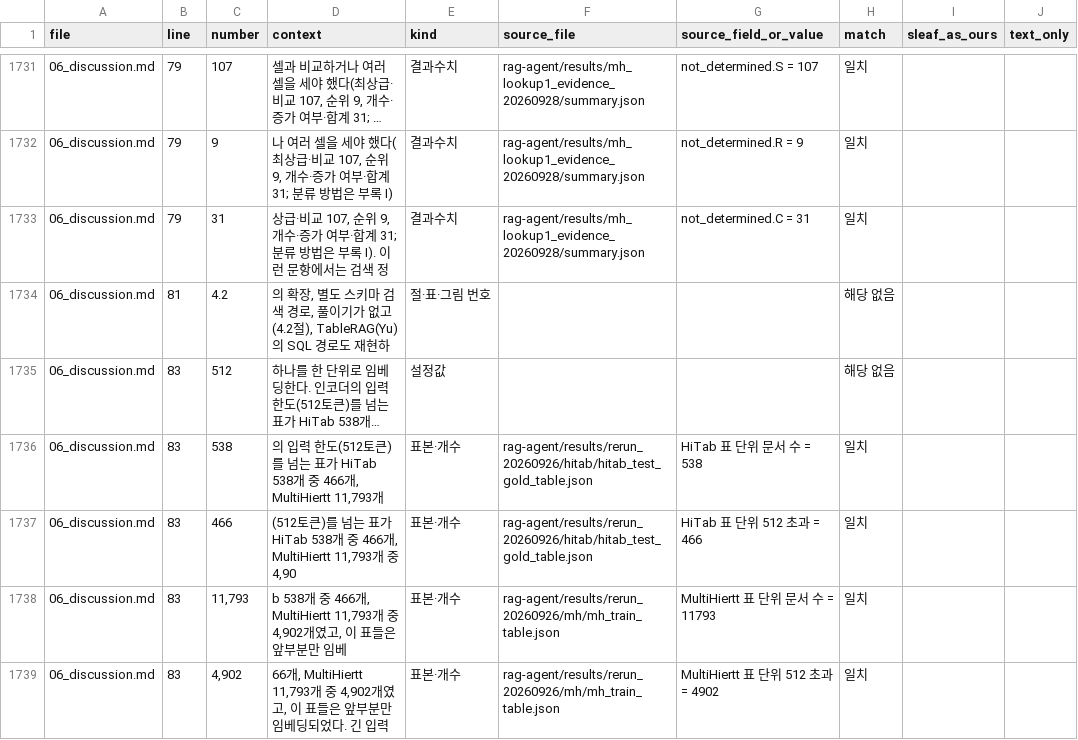
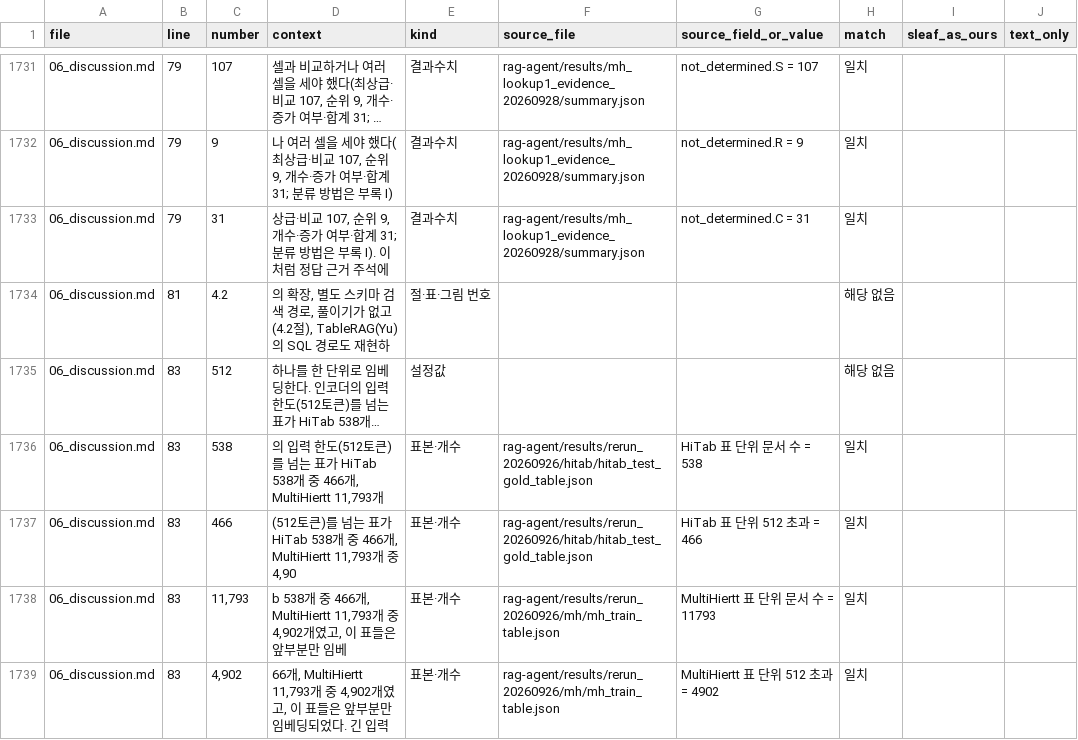
Before and after one commit to Jax0303/T2, a CSV file: rag-agent/results/thesis_numbers_20260926/numbers.csv, drawn as a sheet; only a part is shown, gaps mark what is left out; long unchanged cells end in ….

```diff
--- a/rag-agent/results/thesis_numbers_20260926/numbers.csv
+++ b/rag-agent/results/thesis_numbers_20260926/numbers.csv
@@ -1732,3 +1732,3 @@
 06_discussion.md,79,9,"나 여러 셀을 세야 했다(최상급·비교 107, 순위 9, 개수·증가 여부·합계 31; 분류 방법은 부록 I)",결과수치,rag-agent/results/mh_lookup1_evidence_20260928/summary.json,not_determined.R = 9,일치,,
-06_discussion.md,79,31,"상급·비교 107, 순위 9, 개수·증가 여부·합계 31; 분류 방법은 부록 I). 이런 문항에서는 검색 정",결과수치,rag-agent/results/mh_lookup1_evidence_20260928/summary.json,not_determined.C = 31,일치,,
+06_discussion.md,79,31,"상급·비교 107, 순위 9, 개수·증가 여부·합계 31; 분류 방법은 부록 I). 이처럼 정답 근거 주석에",결과수치,rag-agent/results/mh_lookup1_evidence_20260928/summary.json,not_determined.C = 31,일치,,
 06_discussion.md,81,4.2,"의 확장, 별도 스키마 검색 경로, 풀이기가 없고(4.2절), TableRAG(Yu)의 SQL 경로도 재현하",절·표·그림 번호,,,해당 없음,,
```
Also changed, not shown: 2 other files.
